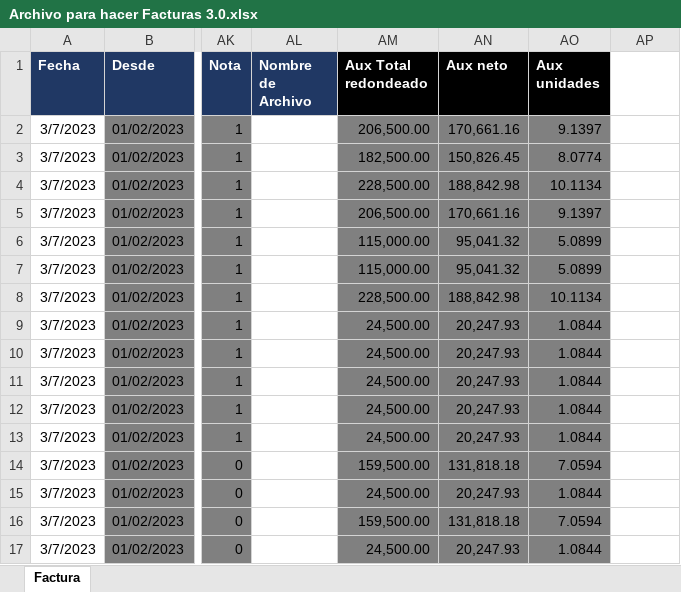
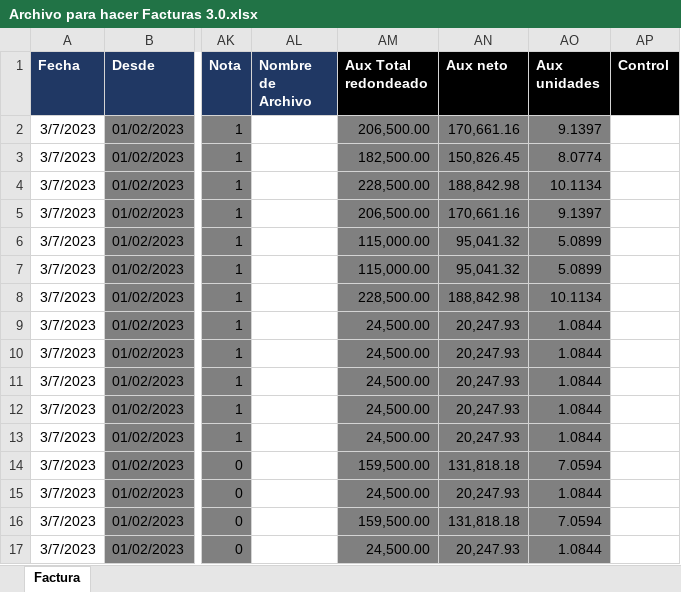
Before and after one commit to abustosp/BOT-Facturador-AFIP, an Excel workbook: Archivo para hacer Facturas 3.0.xlsx, sheet Factura, drawn as a sheet; only a part is shown, gaps mark what is left out; values as stored, in another font and other column widths than the file's, no borders; the diff names each change by its address in the sheet, - before the commit and + after, or states it on an @@ line.

Commit message:
V 4.0.4.3: Optimize Bot Guarda Facturas

```diff
--- a/Archivo para hacer Facturas 3.0.xlsx (sheet Factura)
+++ b/Archivo para hacer Facturas 3.0.xlsx (sheet Factura)
-AP1: (empty)
+AP1: Control
-AP1 fill: none
+AP1 fill: #000000
```
Also changed, not shown: 4 other files.
